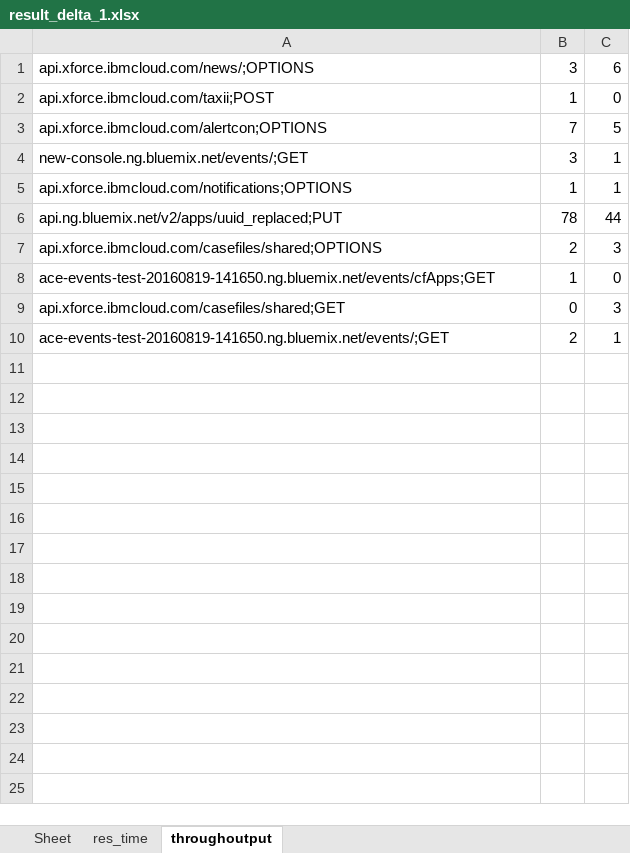
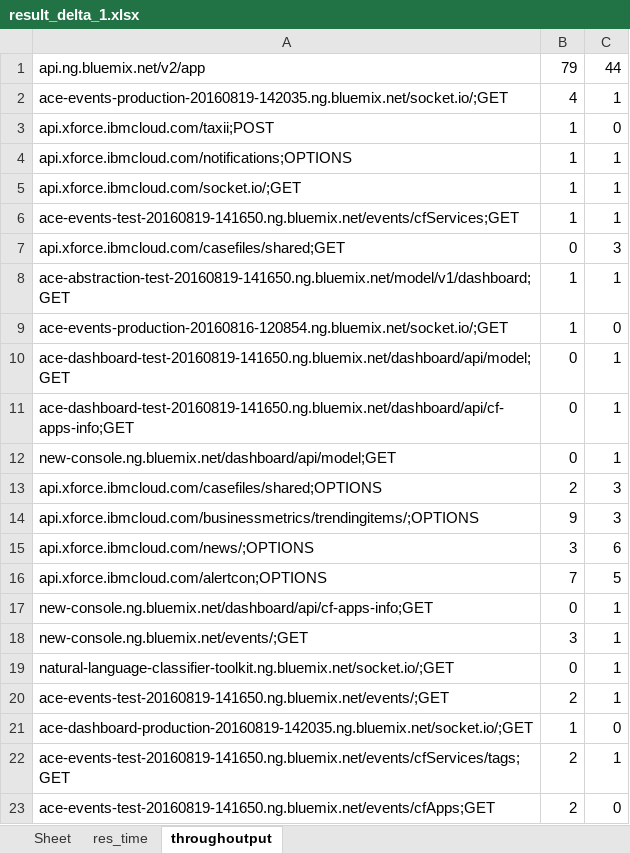
Before and after one commit to pandigreat/Water, an Excel workbook: asscess log/result_delta_1.xlsx, sheet throughoutput, drawn as a sheet; values as stored, in another font and other column widths than the file's, no borders; removed rows and columns are numbered as before the commit, all else as after; the diff names each change by its address in the sheet, - before the commit and + after, or states it on an @@ line.

```diff
--- a/asscess log/result_delta_1.xlsx (sheet throughoutput)
+++ b/asscess log/result_delta_1.xlsx (sheet throughoutput)
+row 1: api.ng.bluemix.net/v2/app | 79 | 44
+row 2: ace-events-production-20160819-142035.ng.bluemix.net/socket.io/;GET | 4 | 1
@@ row 2 moved to row 3: api.xforce.ibmcloud.com/taxii;POST @@
@@ row 5 moved to row 4: api.xforce.ibmcloud.com/notifications;OP… @@
+row 5: api.xforce.ibmcloud.com/socket.io/;GET | 1 | 1
+row 6: ace-events-test-20160819-141650.ng.bluemix.net/events/cfServices;GET | 1 | 1
@@ row 9 moved to row 7: api.xforce.ibmcloud.com/casefiles/shared… @@
+row 8: ace-abstraction-test-20160819-141650.ng.bluemix.net/model/v1/dashboard;GET | 1 | 1
+row 9: ace-events-production-20160816-120854.ng.bluemix.net/socket.io/;GET | 1 | 0
+row 10: ace-dashboard-test-20160819-141650.ng.bluemix.net/dashboard/api/model;GET | 0 | 1
+row 11: ace-dashboard-test-20160819-141650.ng.bluemix.net/dashboard/api/cf-apps-info;GET | 0 | 1
+row 12: new-console.ng.bluemix.net/dashboard/api/model;GET | 0 | 1
@@ row 7 moved to row 13: api.xforce.ibmcloud.com/casefiles/shared… @@
+row 14: api.xforce.ibmcloud.com/businessmetrics/trendingitems/;OPTIONS | 9 | 3
+row 17: new-console.ng.bluemix.net/dashboard/api/cf-apps-info;GET | 0 | 1
-row 6: api.ng.bluemix.net/v2/apps/uuid_replaced;PUT | 78 | 44
-row 8: ace-events-test-20160819-141650.ng.bluemix.net/events/cfApps;GET | 1 | 0
+row 19: natural-language-classifier-toolkit.ng.bluemix.net/socket.io/;GET | 0 | 1
+row 21: ace-dashboard-production-20160819-142035.ng.bluemix.net/socket.io/;GET | 1 | 0
+row 22: ace-events-test-20160819-141650.ng.bluemix.net/events/cfServices/tags;GET | 2 | 1
+row 23: ace-events-test-20160819-141650.ng.bluemix.net/events/cfApps;GET | 2 | 0
```
Also changed, not shown: sheet res_time, asscess log/result_delta_10.xlsx, asscess log/result_delta_2.xlsx, 4 other files.
